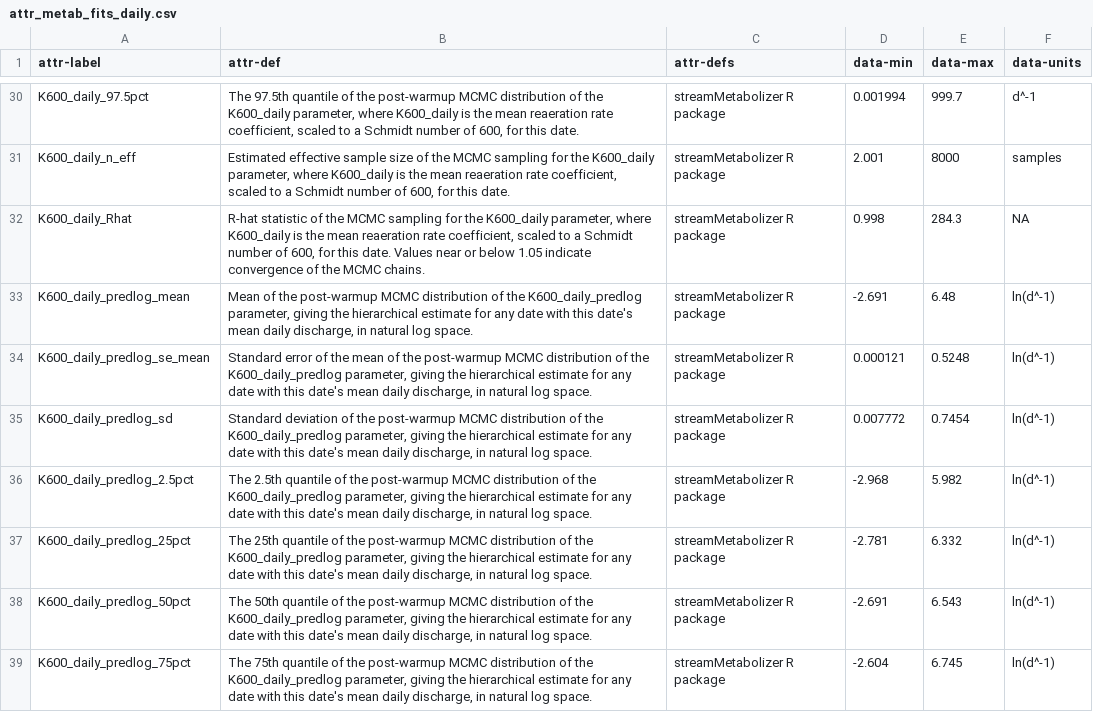
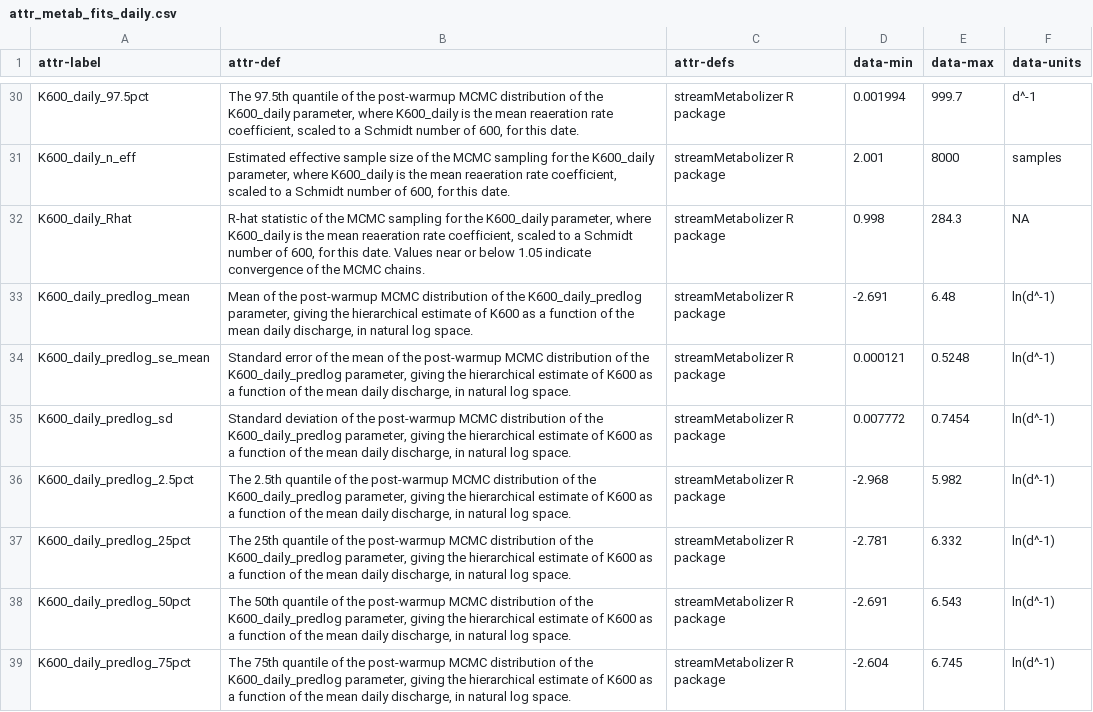
Before and after one commit to aappling-usgs/stream_metab_usa, a CSV file: 4_data_release/in/attr_metab_fits_daily.csv, drawn as a sheet; only a part is shown, gaps mark what is left out; the diff covers the shown part only.

```diff
--- a/4_data_release/in/attr_metab_fits_daily.csv
+++ b/4_data_release/in/attr_metab_fits_daily.csv
@@ -32,8 +32,8 @@ K600_daily_n_eff,"Estimated effective sample size of the MCMC sampling for the K
 K600_daily_Rhat,"R-hat statistic of the MCMC sampling for the K600_daily parameter, where K600_daily is the mean reaeration rate coefficient, scaled to a Schmidt number of 600, for this date. Values near or below 1.05 indicate convergence of the MCMC chains.",streamMetabolizer R package,0.998,284.3,NA
-K600_daily_predlog_mean,"Mean of the post-warmup MCMC distribution of the K600_daily_predlog parameter, giving the hierarchical estimate for any date with this date's mean daily discharge, in natural log space.",streamMetabolizer R package,-2.691,6.48,ln(d^-1)
-K600_daily_predlog_se_mean,"Standard error of the mean of the post-warmup MCMC distribution of the K600_daily_predlog parameter, giving the hierarchical estimate for any date with this date's mean daily discharge, in natural log space.",streamMetabolizer R package,0.000121,0.5248,ln(d^-1)
-K600_daily_predlog_sd,"Standard deviation of the post-warmup MCMC distribution of the K600_daily_predlog parameter, giving the hierarchical estimate for any date with this date's mean daily discharge, in natural log space.",streamMetabolizer R package,0.007772,0.7454,ln(d^-1)
-K600_daily_predlog_2.5pct,"The 2.5th quantile of the post-warmup MCMC distribution of the K600_daily_predlog parameter, giving the hierarchical estimate for any date with this date's mean daily discharge, in natural log space.",streamMetabolizer R package,-2.968,5.982,ln(d^-1)
-K600_daily_predlog_25pct,"The 25th quantile of the post-warmup MCMC distribution of the K600_daily_predlog parameter, giving the hierarchical estimate for any date with this date's mean daily discharge, in natural log space.",streamMetabolizer R package,-2.781,6.332,ln(d^-1)
-K600_daily_predlog_50pct,"The 50th quantile of the post-warmup MCMC distribution of the K600_daily_predlog parameter, giving the hierarchical estimate for any date with this date's mean daily discharge, in natural log space.",streamMetabolizer R package,-2.691,6.543,ln(d^-1)
-K600_daily_predlog_75pct,"The 75th quantile of the post-warmup MCMC distribution of the K600_daily_predlog parameter, giving the hierarchical estimate for any date with this date's mean daily discharge, in natural log space.",streamMetabolizer R package,-2.604,6.745,ln(d^-1)
+K600_daily_predlog_mean,"Mean of the post-warmup MCMC distribution of the K600_daily_predlog parameter, giving the hierarchical estimate of K600 as a function of the mean daily discharge, in natural log space.",streamMetabolizer R package,-2.691,6.48,ln(d^-1)
+K600_daily_predlog_se_mean,"Standard error of the mean of the post-warmup MCMC distribution of the K600_daily_predlog parameter, giving the hierarchical estimate of K600 as a function of the mean daily discharge, in natural log space.",streamMetabolizer R package,0.000121,0.5248,ln(d^-1)
+K600_daily_predlog_sd,"Standard deviation of the post-warmup MCMC distribution of the K600_daily_predlog parameter, giving the hierarchical estimate of K600 as a function of the mean daily discharge, in natural log space.",streamMetabolizer R package,0.007772,0.7454,ln(d^-1)
+K600_daily_predlog_2.5pct,"The 2.5th quantile of the post-warmup MCMC distribution of the K600_daily_predlog parameter, giving the hierarchical estimate of K600 as a function of the mean daily discharge, in natural log space.",streamMetabolizer R package,-2.968,5.982,ln(d^-1)
+K600_daily_predlog_25pct,"The 25th quantile of the post-warmup MCMC distribution of the K600_daily_predlog parameter, giving the hierarchical estimate of K600 as a function of the mean daily discharge, in natural log space.",streamMetabolizer R package,-2.781,6.332,ln(d^-1)
+K600_daily_predlog_50pct,"The 50th quantile of the post-warmup MCMC distribution of the K600_daily_predlog parameter, giving the hierarchical estimate of K600 as a function of the mean daily discharge, in natural log space.",streamMetabolizer R package,-2.691,6.543,ln(d^-1)
+K600_daily_predlog_75pct,"The 75th quantile of the post-warmup MCMC distribution of the K600_daily_predlog parameter, giving the hierarchical estimate of K600 as a function of the mean daily discharge, in natural log space.",streamMetabolizer R package,-2.604,6.745,ln(d^-1)
```
Also changed, not shown: 8 edited cells elsewhere in this file, 4_data_release/in/attr_metab_fits_KQ_binned.csv, 2 other files.
